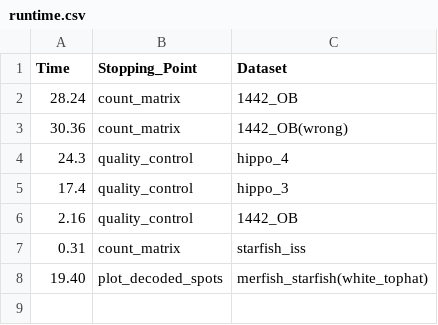
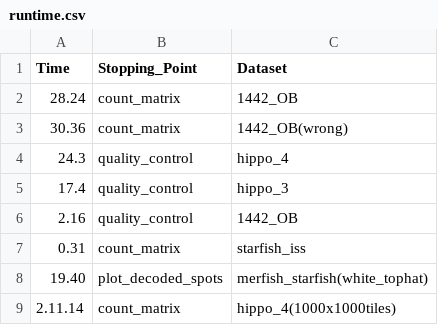
Before and after one commit to sifrimlab/ST-nextflow-pipeline, a CSV file: stats/runtime.csv, drawn as a sheet; the diff names each change by its address in the sheet, - before the commit and + after, or states it on an @@ line.

```diff
--- a/stats/runtime.csv
+++ b/stats/runtime.csv
+row 9: 2.11.14 | count_matrix | hippo_4(1000x1000tiles)
```
Also changed, not shown: 3 other files.
